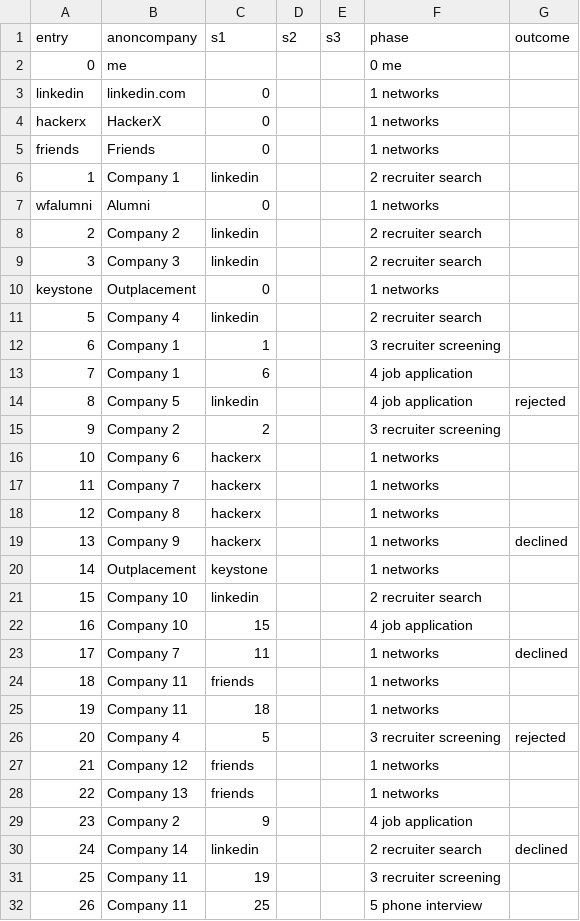
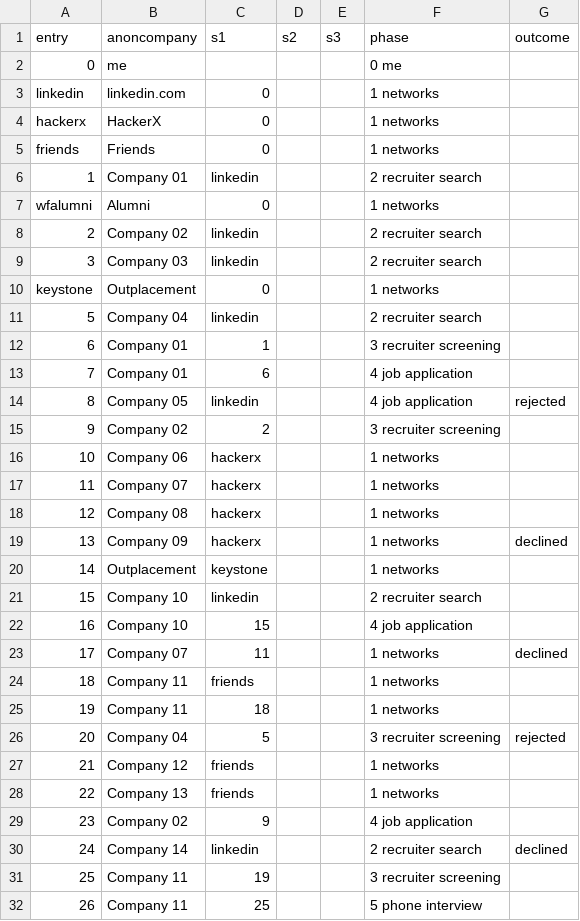
Before and after one commit to pauloqueiroga/deliberate-practice, a CSV file: docs/interview-stages-2023.csv, drawn as a sheet; only a part is shown; the diff covers the shown part only.

Commit message:
updated snapshot interview-stages-2023

```diff
--- a/docs/interview-stages-2023.csv
+++ b/docs/interview-stages-2023.csv
@@ -5,16 +5,16 @@ hackerx,HackerX,0,,,1 networks,
 friends,Friends,0,,,1 networks,
-1,Company 1,linkedin,,,2 recruiter search,
+1,Company 01,linkedin,,,2 recruiter search,
 wfalumni,Alumni,0,,,1 networks,
-2,Company 2,linkedin,,,2 recruiter search,
-3,Company 3,linkedin,,,2 recruiter search,
+2,Company 02,linkedin,,,2 recruiter search,
+3,Company 03,linkedin,,,2 recruiter search,
 keystone,Outplacement,0,,,1 networks,
-5,Company 4,linkedin,,,2 recruiter search,
-6,Company 1,1,,,3 recruiter screening,
-7,Company 1,6,,,4 job application,
-8,Company 5,linkedin,,,4 job application,rejected
-9,Company 2,2,,,3 recruiter screening,
-10,Company 6,hackerx,,,1 networks,
-11,Company 7,hackerx,,,1 networks,
-12,Company 8,hackerx,,,1 networks,
-13,Company 9,hackerx,,,1 networks,declined
+5,Company 04,linkedin,,,2 recruiter search,
+6,Company 01,1,,,3 recruiter screening,
+7,Company 01,6,,,4 job application,
+8,Company 05,linkedin,,,4 job application,rejected
+9,Company 02,2,,,3 recruiter screening,
+10,Company 06,hackerx,,,1 networks,
+11,Company 07,hackerx,,,1 networks,
+12,Company 08,hackerx,,,1 networks,
+13,Company 09,hackerx,,,1 networks,declined
 14,Outplacement,keystone,,,1 networks,
@@ -22,9 +22,9 @@ keystone,Outplacement,0,,,1 networks,
 16,Company 10,15,,,4 job application,
-17,Company 7,11,,,1 networks,declined
+17,Company 07,11,,,1 networks,declined
 18,Company 11,friends,,,1 networks,
 19,Company 11,18,,,1 networks,
-20,Company 4,5,,,3 recruiter screening,rejected
+20,Company 04,5,,,3 recruiter screening,rejected
 21,Company 12,friends,,,1 networks,
 22,Company 13,friends,,,1 networks,
-23,Company 2,9,,,4 job application,
+23,Company 02,9,,,4 job application,
 24,Company 14,linkedin,,,2 recruiter search,declined
```
Also changed, not shown: 6 edited cells elsewhere in this file, 2 other files.
